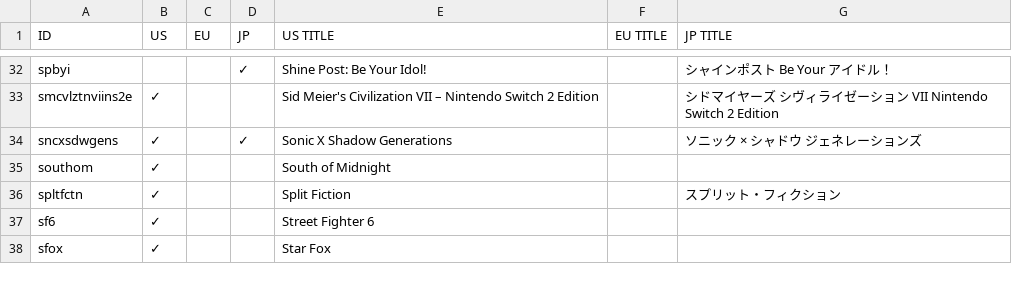
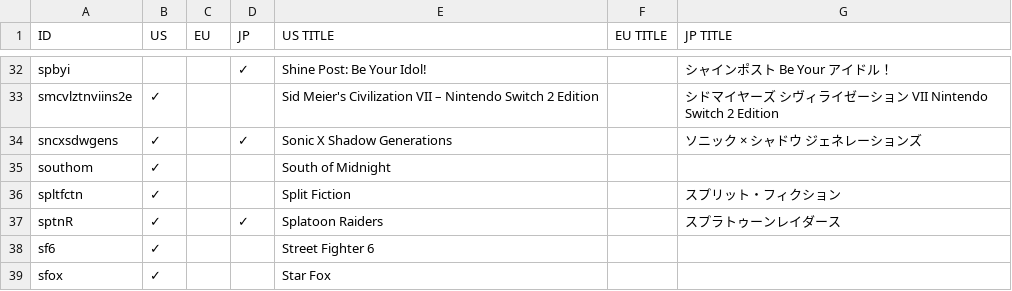
Before and after one commit to ninstar/Rich-Presence-U-DB, a CSV file: titles/bee.csv, drawn as a sheet; only a part is shown, gaps mark what is left out.

Commit message:
Update bee.csv
Added Splatoon Raiders

```diff
--- a/titles/bee.csv
+++ b/titles/bee.csv
@@ -36,2 +36,3 @@ southom,✓,,,South of Midnight,,
 spltfctn,✓,,,Split Fiction,,スプリット・フィクション
+sptnR,✓,,✓,Splatoon Raiders,,スプラトゥーンレイダース
 sf6,✓,,,Street Fighter 6,,
```
